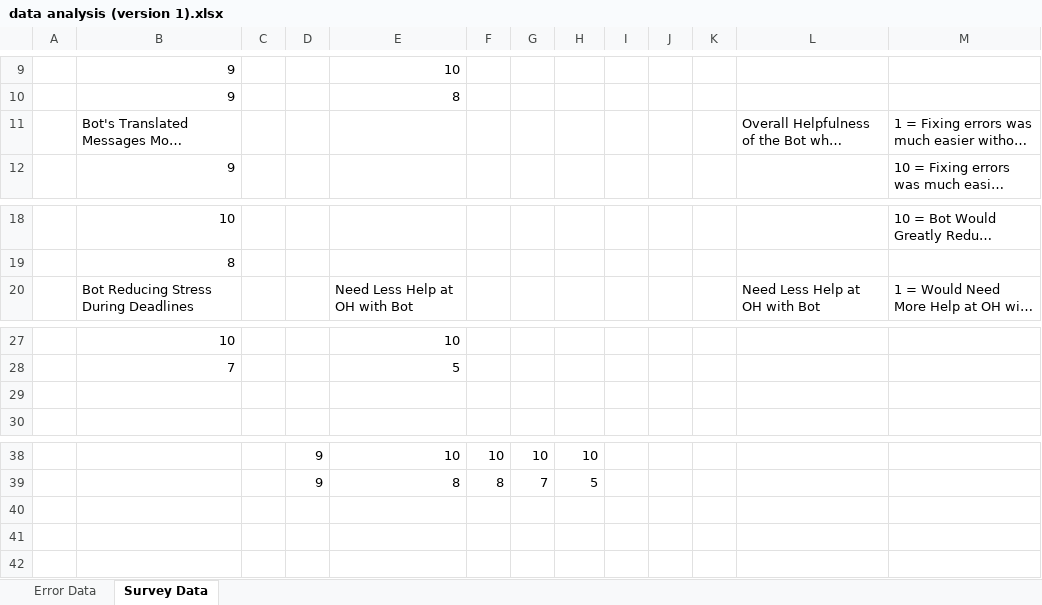
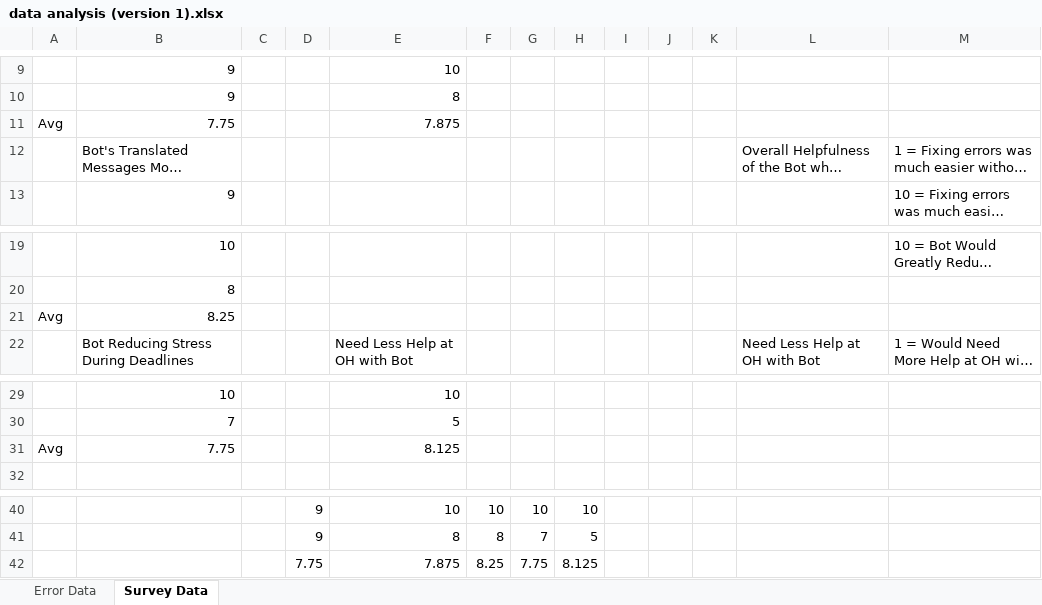
Before and after one commit to rbowden91/cs280r-fp, an Excel workbook: Data Analysis/data analysis (version 1).xlsx, sheet Survey Data, drawn as a sheet; only a part is shown, gaps mark what is left out; long unchanged cells end in …; values as stored, in another font and other column widths than the file's, no borders; charts and pictures not drawn; addresses are those after the commit; the diff names each change by its address in the sheet, - before the commit and + after, or states it on an @@ line.

Commit message:
some more data analysis

```diff
--- a/Data Analysis/data analysis (version 1).xlsx (sheet Survey Data)
+++ b/Data Analysis/data analysis (version 1).xlsx (sheet Survey Data)
+row 11: Avg | 7.75 |  |  | 7.875
+row 21: Avg | 8.25
-row 31: (empty)
+row 31: Avg | 7.75 |  |  | 8.125
+row 42:  |  |  | 7.75 | 7.875 | 8.25 | 7.75 | 8.125
```
Also changed, not shown: charts or pictures, 2 other files.
